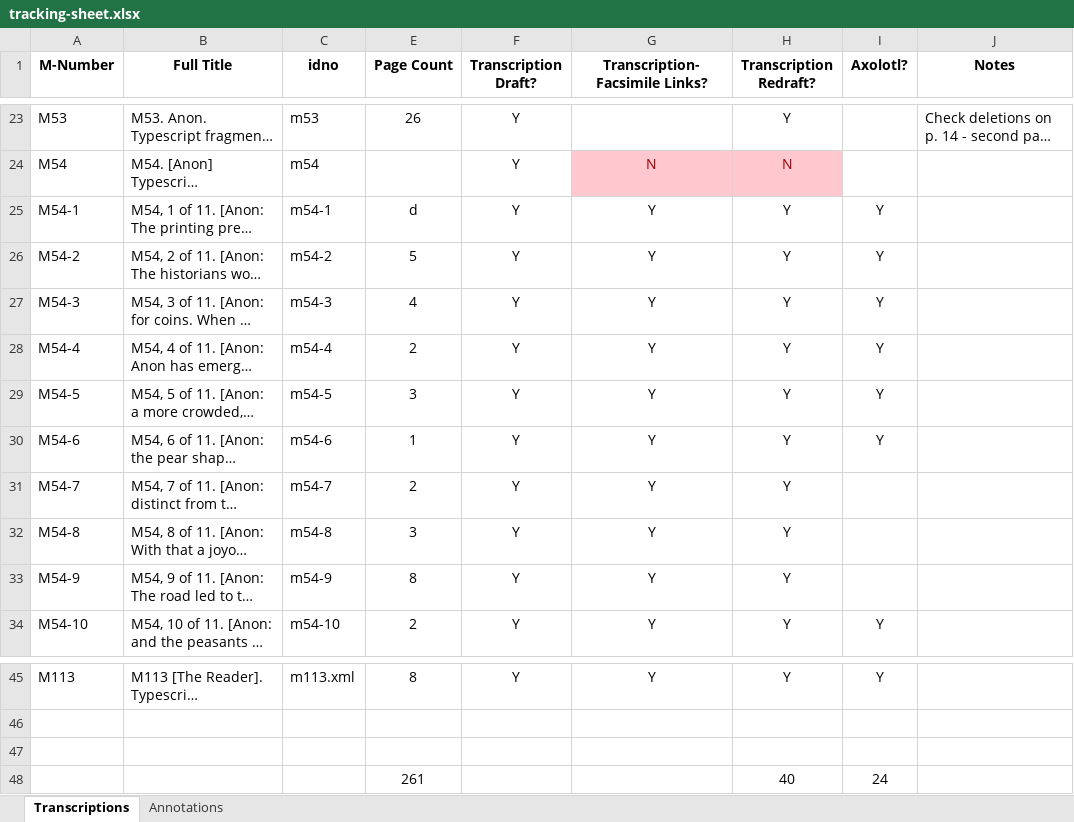
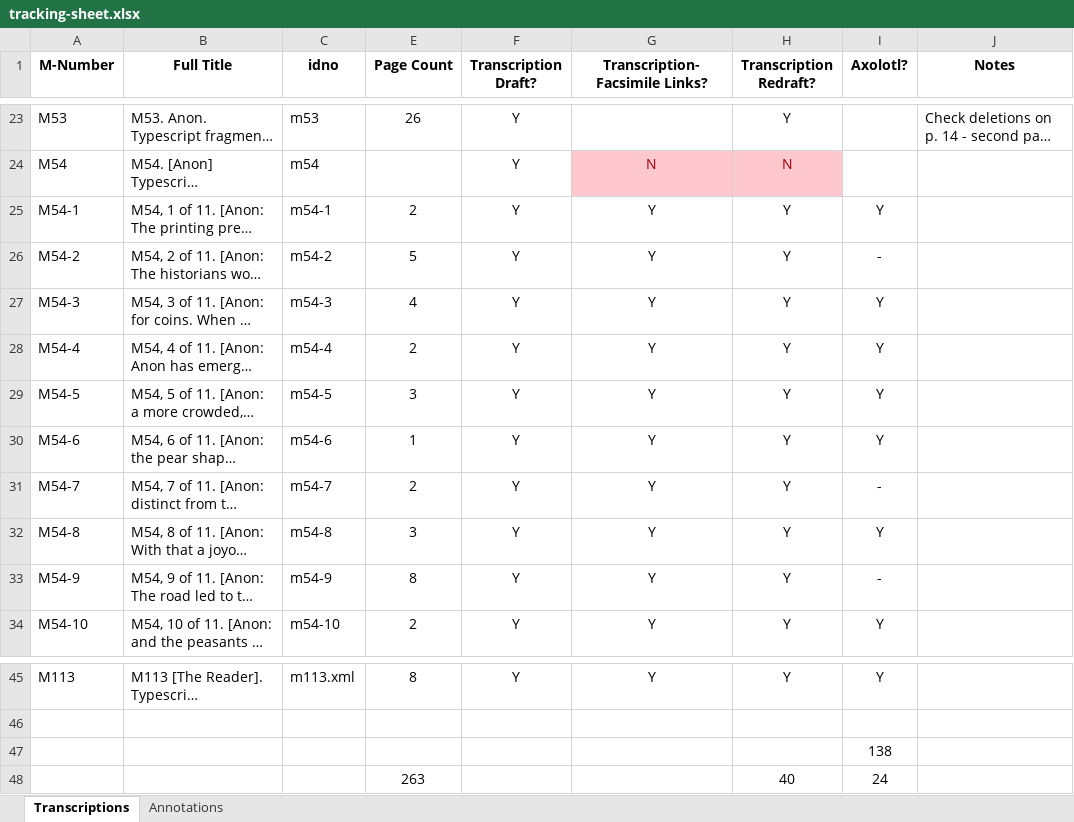
Before and after one commit to JoshuaAPhillips/digital-anon, an Excel workbook: tracking-sheet.xlsx, sheet Transcriptions, drawn as a sheet; only a part is shown, gaps mark what is left out; long unchanged cells end in …; values as stored, in another font and other column widths than the file's, no borders; conditional formats not drawn; the diff names each change by its address in the sheet, - before the commit and + after, or states it on an @@ line.

```diff
--- a/tracking-sheet.xlsx (sheet Transcriptions)
+++ b/tracking-sheet.xlsx (sheet Transcriptions)
-E25 (Page Count): d
+E25 (Page Count): 2
-I26 (Axolotl?): Y
+I26 (Axolotl?): -
-I31 (Axolotl?): (empty)
+I31 (Axolotl?): -
-I32 (Axolotl?): (empty)
+I32 (Axolotl?): Y
-I33 (Axolotl?): (empty)
+I33 (Axolotl?): -
-I47 (Axolotl?): (empty)
+I47 (Axolotl?): 138
-E48 (Page Count): 261
+E48 (Page Count): 263
```
Also changed, not shown: 8 other files.
